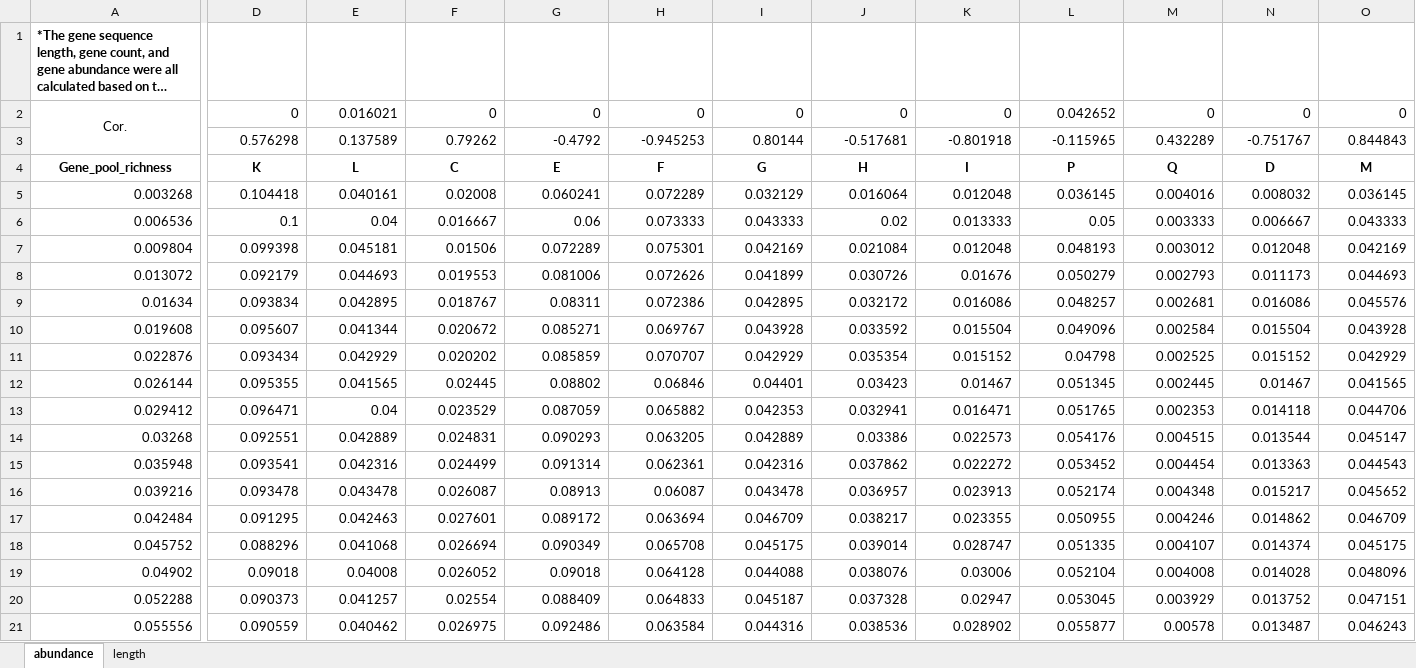
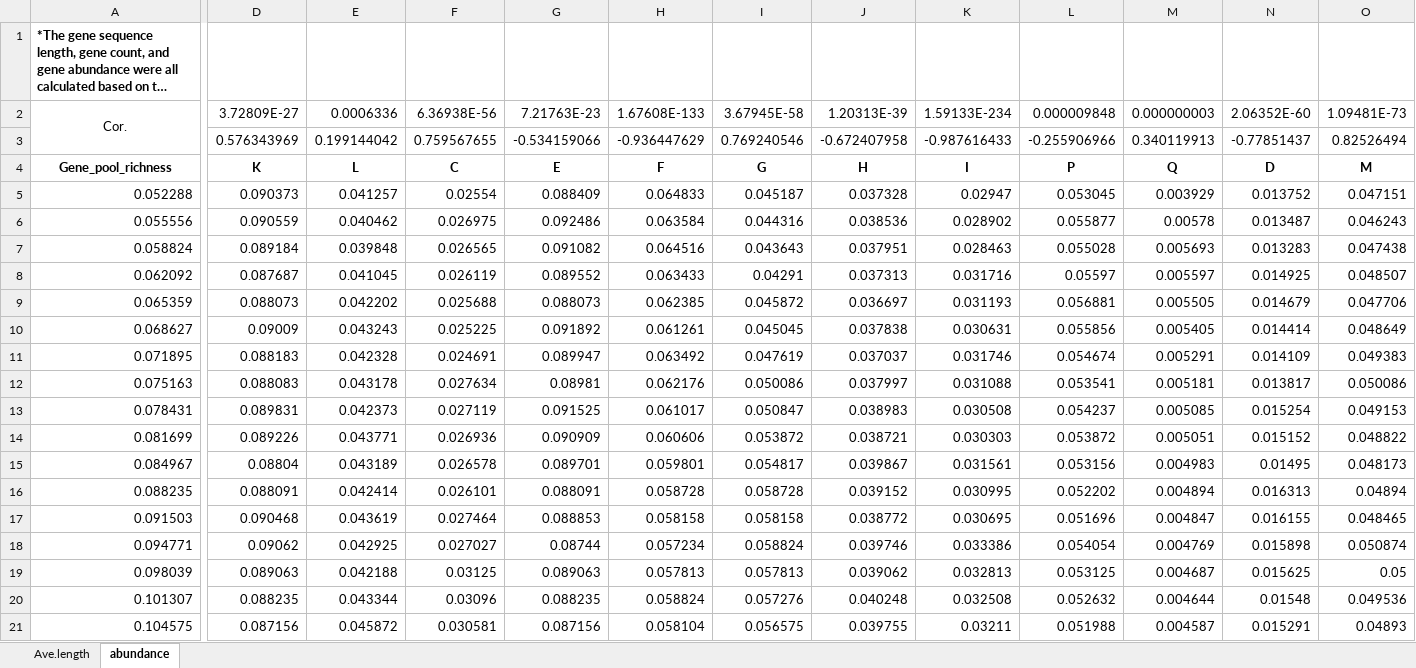
Before and after one commit to Clem1337/HGT_and_fitness, an Excel workbook: Source data/Fig.1G,H and Fig.S2D,E.xlsx, sheet abundance, drawn as a sheet; only a part is shown, gaps mark what is left out; the shorter side is filled out with more unchanged rows; long unchanged cells end in …; values as stored, in another font and other column widths than the file's, no borders; removed rows and columns are numbered as before the commit, all else as after; rows hold the shown columns only; the diff covers the shown part only; the diff names each change by its address in the sheet, - before the commit and + after, or states it on an @@ line.

```diff
--- a/Source data/Fig.1G,H and Fig.S2D,E.xlsx (sheet abundance)
+++ b/Source data/Fig.1G,H and Fig.S2D,E.xlsx (sheet abundance)
-sheet tab: length
+sheet tab: Ave.length
@@ sheet tab order changed: Ave.length | abundance @@
-D2: 0
+D2: 3.72809E-27
-E2: 0.016021
+E2: 0.0006336
-F2: 0
+F2: 6.36938E-56
-G2: 0
+G2: 7.21763E-23
-H2: 0
+H2: 1.67608E-133
-I2: 0
+I2: 3.67945E-58
-J2: 0
+J2: 1.20313E-39
-K2: 0
+K2: 1.59133E-234
-L2: 0.042652
+L2: 0.000009848
-M2: 0
+M2: 0.000000003
-N2: 0
+N2: 2.06352E-60
-O2: 0
+O2: 1.09481E-73
-row 3:  | 0.576298 | 0.137589 | 0.79262 | -0.4792 | -0.945253 | 0.80144 | -0.517681 | -0.801918 | -0.115965 | 0.432289 | -0.751767 | 0.844843
+row 3:  | 0.576343969 | 0.199144042 | 0.759567655 | -0.534159066 | -0.936447629 | 0.769240546 | -0.672407958 | -0.987616433 | -0.255906966 | 0.340119913 | -0.77851437 | 0.82526494
-row 5: 0.003268 | 0.104418 | 0.040161 | 0.02008 | 0.060241 | 0.072289 | 0.032129 | 0.016064 | 0.012048 | 0.036145 | 0.004016 | 0.008032 | 0.036145
-row 6: 0.006536 | 0.1 | 0.04 | 0.016667 | 0.06 | 0.073333 | 0.043333 | 0.02 | 0.013333 | 0.05 | 0.003333 | 0.006667 | 0.043333
-row 7: 0.009804 | 0.099398 | 0.045181 | 0.01506 | 0.072289 | 0.075301 | 0.042169 | 0.021084 | 0.012048 | 0.048193 | 0.003012 | 0.012048 | 0.042169
-row 8: 0.013072 | 0.092179 | 0.044693 | 0.019553 | 0.081006 | 0.072626 | 0.041899 | 0.030726 | 0.01676 | 0.050279 | 0.002793 | 0.011173 | 0.044693
-row 9: 0.01634 | 0.093834 | 0.042895 | 0.018767 | 0.08311 | 0.072386 | 0.042895 | 0.032172 | 0.016086 | 0.048257 | 0.002681 | 0.016086 | 0.045576
-row 10: 0.019608 | 0.095607 | 0.041344 | 0.020672 | 0.085271 | 0.069767 | 0.043928 | 0.033592 | 0.015504 | 0.049096 | 0.002584 | 0.015504 | 0.043928
-row 11: 0.022876 | 0.093434 | 0.042929 | 0.020202 | 0.085859 | 0.070707 | 0.042929 | 0.035354 | 0.015152 | 0.04798 | 0.002525 | 0.015152 | 0.042929
-row 12: 0.026144 | 0.095355 | 0.041565 | 0.02445 | 0.08802 | 0.06846 | 0.04401 | 0.03423 | 0.01467 | 0.051345 | 0.002445 | 0.01467 | 0.041565
-row 13: 0.029412 | 0.096471 | 0.04 | 0.023529 | 0.087059 | 0.065882 | 0.042353 | 0.032941 | 0.016471 | 0.051765 | 0.002353 | 0.014118 | 0.044706
-row 14: 0.03268 | 0.092551 | 0.042889 | 0.024831 | 0.090293 | 0.063205 | 0.042889 | 0.03386 | 0.022573 | 0.054176 | 0.004515 | 0.013544 | 0.045147
-row 15: 0.035948 | 0.093541 | 0.042316 | 0.024499 | 0.091314 | 0.062361 | 0.042316 | 0.037862 | 0.022272 | 0.053452 | 0.004454 | 0.013363 | 0.044543
-row 16: 0.039216 | 0.093478 | 0.043478 | 0.026087 | 0.08913 | 0.06087 | 0.043478 | 0.036957 | 0.023913 | 0.052174 | 0.004348 | 0.015217 | 0.045652
-row 17: 0.042484 | 0.091295 | 0.042463 | 0.027601 | 0.089172 | 0.063694 | 0.046709 | 0.038217 | 0.023355 | 0.050955 | 0.004246 | 0.014862 | 0.046709
-row 18: 0.045752 | 0.088296 | 0.041068 | 0.026694 | 0.090349 | 0.065708 | 0.045175 | 0.039014 | 0.028747 | 0.051335 | 0.004107 | 0.014374 | 0.045175
-row 19: 0.04902 | 0.09018 | 0.04008 | 0.026052 | 0.09018 | 0.064128 | 0.044088 | 0.038076 | 0.03006 | 0.052104 | 0.004008 | 0.014028 | 0.048096
```
Also changed, not shown: 5 edited cells elsewhere in this sheet, sheet Ave.length, Source data/Fig.3D.xlsx, Source data/Fig.3E and S5.xlsx, 29 other files.
